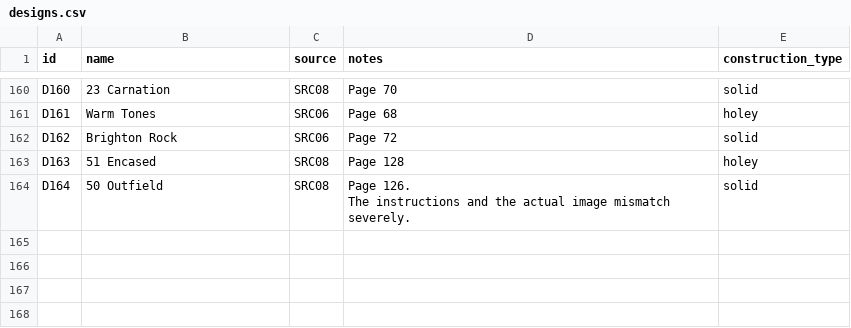
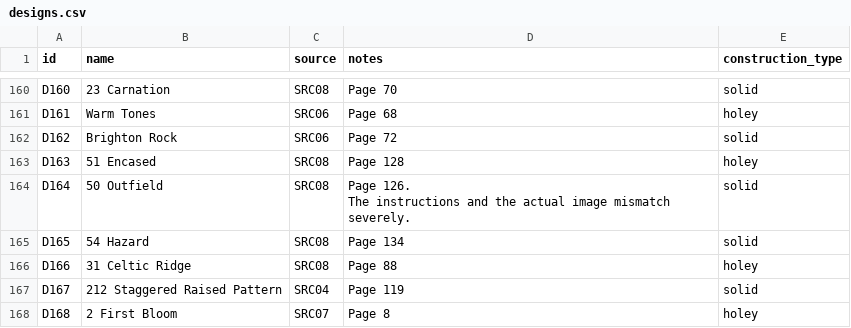
Before and after one commit to anhtr/grannydb, a CSV file: data/designs.csv, drawn as a sheet; only a part is shown, gaps mark what is left out; the diff names each change by its address in the sheet, - before the commit and + after, or states it on an @@ line.

Commit message:
Update 4 designs, update 4 squares, update project settings
- set project.json — time_zone: America/Chicago
- save designs/D165 — Name: 54 Hazard, Source: SRC08, Construction: solid, Notes: Page 134
- save squares/S192 — Status: done, Done: 2026-10-19, Design: D165, Customization: Add another round (dc) before the final round. Adjust stitch count. Two colors only., Main colour: Y68, Extra colours: Y60
- save designs/D166 — Name: 31 Celtic Ridge, Source: SRC08, Construction: holey, Notes: Page 88
- save designs/D167 — Name: 212 Staggered Raised Pattern, Source: SRC04, Construction: solid, Notes: Page 119
- save squares/S194 — Status: planned, Planned: 2026-10-19, Design: D167, Main colour: Y113
- save designs/D168 — Name: 2 First Bloom, Source: SRC07, Construction: holey, Notes: Page 8
- save squares/S193 — Status: in progress, Planned: 2026-10-19, Design: D166, Main colour: Y68, Extra colours: Y17, Started: 2026-10-19
- save squares/S195 — Status: planned, Planned: 2026-10-19, Design: D168, Main colour: Y113, Extra colours: Y17

```diff
--- a/data/designs.csv
+++ b/data/designs.csv
+row 165: D165 | 54 Hazard | SRC08 | Page 134 | solid
+row 166: D166 | 31 Celtic Ridge | SRC08 | Page 88 | holey
+row 167: D167 | 212 Staggered Raised Pattern | SRC04 | Page 119 | solid
+row 168: D168 | 2 First Bloom | SRC07 | Page 8 | holey
```
Also changed, not shown: data/squares.csv, 1 other file.
